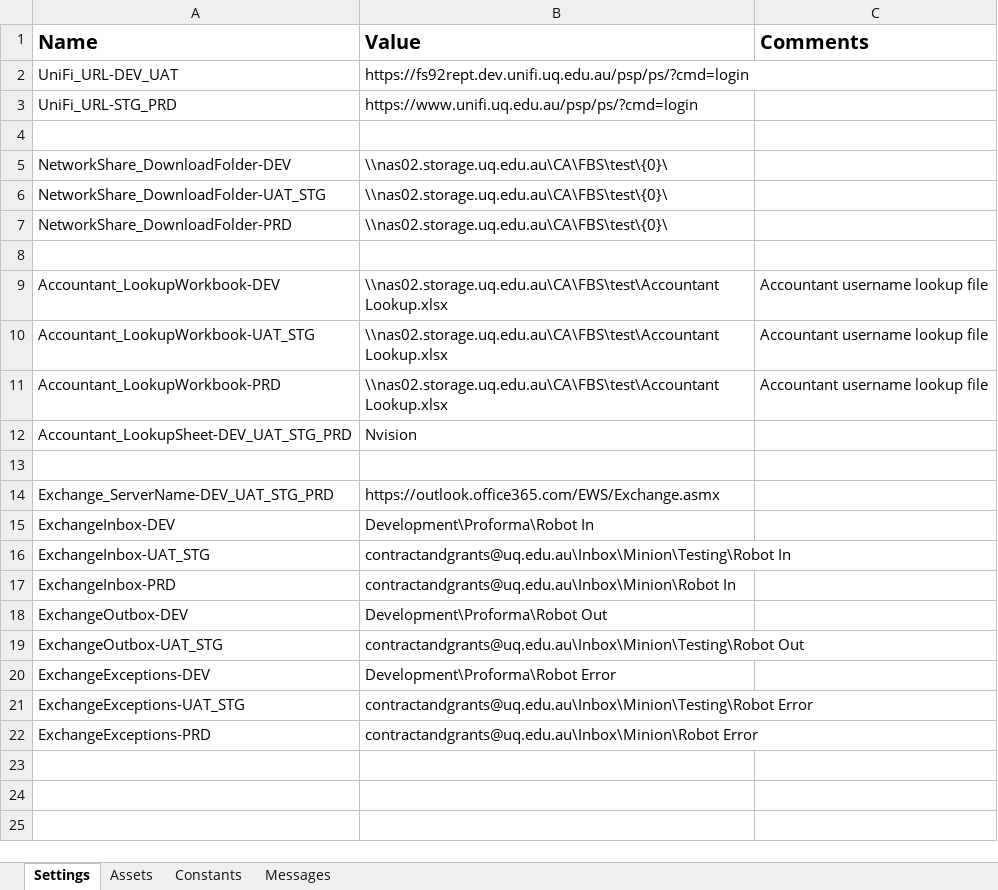
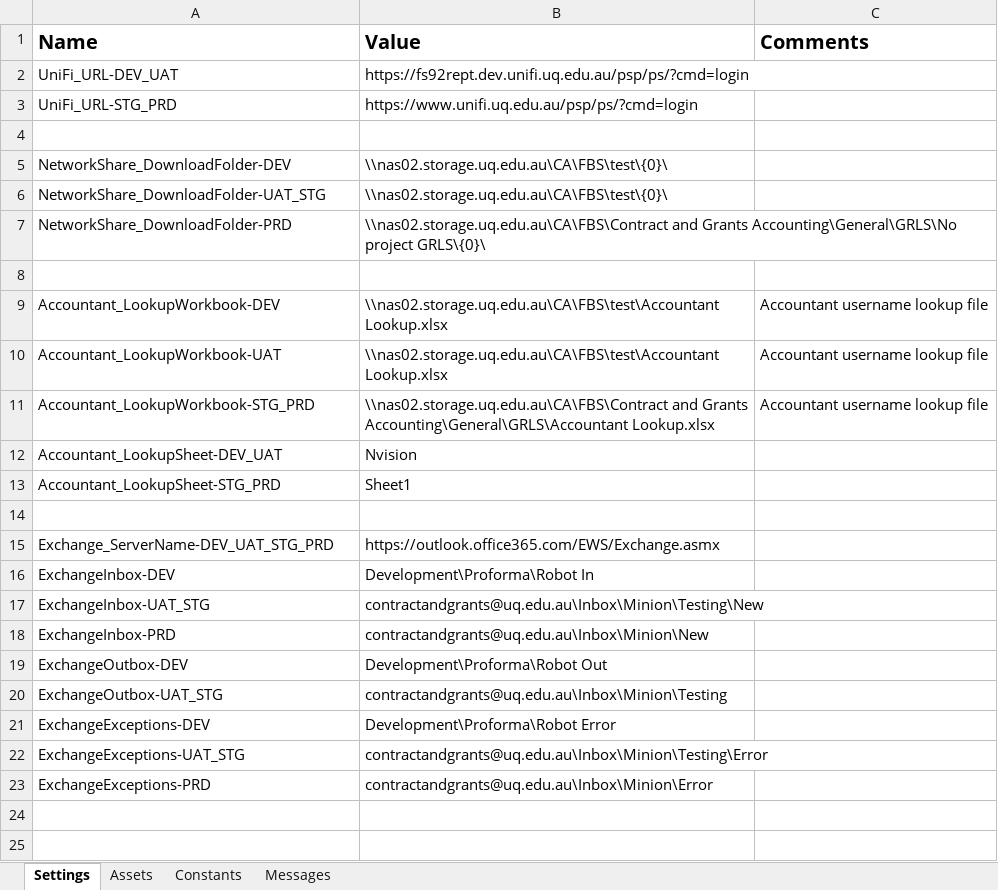
Before and after one commit to uqmgupt1/RpaUiPathProcess, an Excel workbook: Processes/RPATask1-ChartStringProformaDetail/Data/Config.xlsx, sheet Settings, drawn as a sheet; only a part is shown; the shorter side is filled out with more unchanged rows; values as stored, in another font and other column widths than the file's, no borders; addresses are those after the commit; the diff names each change by its address in the sheet, - before the commit and + after, or states it on an @@ line.

Commit message:
Double checked config settings

```diff
--- a/Processes/RPATask1-ChartStringProformaDetail/Data/Config.xlsx (sheet Settings)
+++ b/Processes/RPATask1-ChartStringProformaDetail/Data/Config.xlsx (sheet Settings)
-B7 (Value): \\nas02.storage.uq.edu.au\CA\FBS\test\{0}\
+B7 (Value): \\nas02.storage.uq.edu.au\CA\FBS\Contract and Grants Accounting\General\GRLS\No project GRLS\{0}\
-A10 (Name): Accountant_LookupWorkbook-UAT_STG
+A10 (Name): Accountant_LookupWorkbook-UAT
-A11 (Name): Accountant_LookupWorkbook-PRD
+A11 (Name): Accountant_LookupWorkbook-STG_PRD
-B11 (Value): \\nas02.storage.uq.edu.au\CA\FBS\test\Accountant Lookup.xlsx
+B11 (Value): \\nas02.storage.uq.edu.au\CA\FBS\Contract and Grants Accounting\General\GRLS\Accountant Lookup.xlsx
-A12 (Name): Accountant_LookupSheet-DEV_UAT_STG_PRD
+A12 (Name): Accountant_LookupSheet-DEV_UAT
+row 13: Accountant_LookupSheet-STG_PRD | Sheet1
-B17 (Value): contractandgrants@uq.edu.au\Inbox\Minion\Testing\Robot In
+B17 (Value): contractandgrants@uq.edu.au\Inbox\Minion\Testing\New
-B18 (Value): contractandgrants@uq.edu.au\Inbox\Minion\Robot In
+B18 (Value): contractandgrants@uq.edu.au\Inbox\Minion\New
-B20 (Value): contractandgrants@uq.edu.au\Inbox\Minion\Testing\Robot Out
+B20 (Value): contractandgrants@uq.edu.au\Inbox\Minion\Testing
-B22 (Value): contractandgrants@uq.edu.au\Inbox\Minion\Testing\Robot Error
+B22 (Value): contractandgrants@uq.edu.au\Inbox\Minion\Testing\Error
-B23 (Value): contractandgrants@uq.edu.au\Inbox\Minion\Robot Error
+B23 (Value): contractandgrants@uq.edu.au\Inbox\Minion\Error
```
